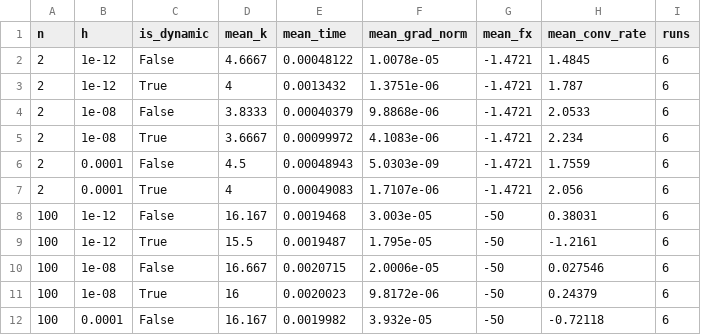
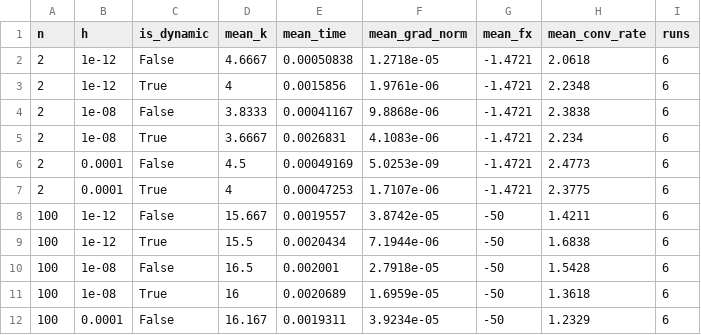
Before and after one commit to luciobaiocchi/NM_opt_assignment, a CSV file: summary/summary_tn_trig_ex_grad.csv, drawn as a sheet; only a part is shown; the diff covers the shown part only.

```diff
--- a/summary/summary_tn_trig_ex_grad.csv
+++ b/summary/summary_tn_trig_ex_grad.csv
@@ -1,12 +1,12 @@
 n,h,is_dynamic,mean_k,mean_time,mean_grad_norm,mean_fx,mean_conv_rate,runs
-2,1e-12,False,4.6667,0.00048122,1.0078e-05,-1.4721,1.4845,6
-2,1e-12,True,4,0.0013432,1.3751e-06,-1.4721,1.787,6
-2,1e-08,False,3.8333,0.00040379,9.8868e-06,-1.4721,2.0533,6
-2,1e-08,True,3.6667,0.00099972,4.1083e-06,-1.4721,2.234,6
-2,0.0001,False,4.5,0.00048943,5.0303e-09,-1.4721,1.7559,6
-2,0.0001,True,4,0.00049083,1.7107e-06,-1.4721,2.056,6
-100,1e-12,False,16.167,0.0019468,3.003e-05,-50,0.38031,6
-100,1e-12,True,15.5,0.0019487,1.795e-05,-50,-1.2161,6
-100,1e-08,False,16.667,0.0020715,2.0006e-05,-50,0.027546,6
-100,1e-08,True,16,0.0020023,9.8172e-06,-50,0.24379,6
-100,0.0001,False,16.167,0.0019982,3.932e-05,-50,-0.72118,6
+2,1e-12,False,4.6667,0.00050838,1.2718e-05,-1.4721,2.0618,6
+2,1e-12,True,4,0.0015856,1.9761e-06,-1.4721,2.2348,6
+2,1e-08,False,3.8333,0.00041167,9.8868e-06,-1.4721,2.3838,6
+2,1e-08,True,3.6667,0.0026831,4.1083e-06,-1.4721,2.234,6
+2,0.0001,False,4.5,0.00049169,5.0253e-09,-1.4721,2.4773,6
+2,0.0001,True,4,0.00047253,1.7107e-06,-1.4721,2.3775,6
+100,1e-12,False,15.667,0.0019557,3.8742e-05,-50,1.4211,6
+100,1e-12,True,15.5,0.0020434,7.1944e-06,-50,1.6838,6
+100,1e-08,False,16.5,0.002001,2.7918e-05,-50,1.5428,6
+100,1e-08,True,16,0.0020689,1.6959e-05,-50,1.3618,6
+100,0.0001,False,16.167,0.0019311,3.9234e-05,-50,1.2329,6
```
Also changed, not shown: 76 edited cells elsewhere in this file, results/results_mn_broyden_exact_gradient.csv, results/results_mn_trig_all_aprox.csv, 38 other files.
